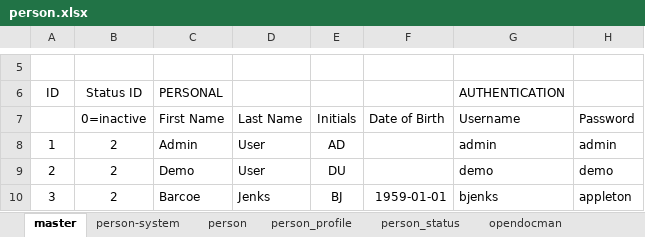
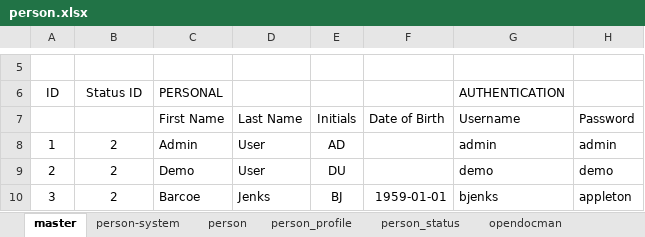
Before and after one commit to dalers/maestro, an Excel workbook: protected/data/ods/person.xlsx, sheet master, drawn as a sheet; only a part is shown, gaps mark what is left out; values as stored, in another font and other column widths than the file's, no borders; the diff names each change by its address in the sheet, - before the commit and + after, or states it on an @@ line.

```diff
--- a/protected/data/ods/person.xlsx (sheet master)
+++ b/protected/data/ods/person.xlsx (sheet master)
-B7: 0=inactive
+B7: (empty)
```
Also changed, not shown: sheet README, 24 other files.
